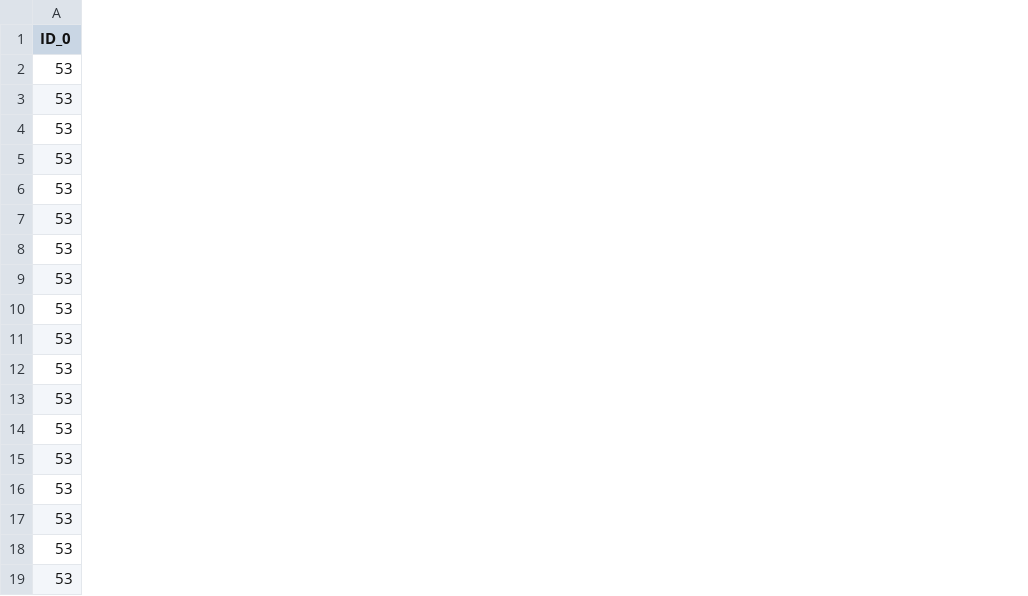
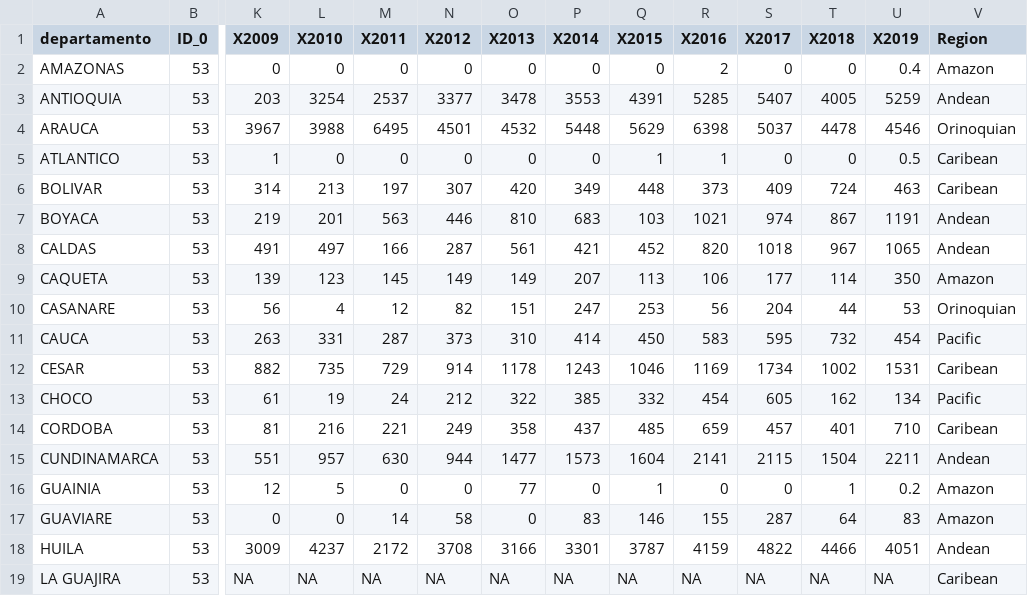
Before and after one commit to anyelacamargo/kocolatl, a CSV file: test.csv, drawn as a sheet; only a part is shown, gaps mark what is left out; the diff names each change by its address in the sheet, - before the commit and + after, or states it on an @@ line.

Commit message:
new scripts and data

```diff
--- a/test.csv
+++ b/test.csv
+column A (departamento), rows 2-13: AMAZONAS | ANTIOQUIA | ARAUCA | ATLANTICO | BOLIVAR | BOYACA | CALDAS | CAQUETA | CASANARE | CAUCA | CESAR | CHOCO; rows 15-19: CUNDINAMARCA | GUAINIA | GUAVIARE | HUILA | LA GUAJIRA
+column K (X2009), rows 2-13: 0 | 203 | 3967 | 1 | 314 | 219 | 491 | 139 | 56 | 263 | 882 | 61; rows 15-19: 551 | 12 | 0 | 3009 | NA
+column L (X2010), rows 2-13: 0 | 3254 | 3988 | 0 | 213 | 201 | 497 | 123 | 4 | 331 | 735 | 19; rows 15-19: 957 | 5 | 0 | 4237 | NA
+column M (X2011), rows 2-13: 0 | 2537 | 6495 | 0 | 197 | 563 | 166 | 145 | 12 | 287 | 729 | 24; rows 15-19: 630 | 0 | 14 | 2172 | NA
+column N (X2012), rows 2-13: 0 | 3377 | 4501 | 0 | 307 | 446 | 287 | 149 | 82 | 373 | 914 | 212; rows 15-19: 944 | 0 | 58 | 3708 | NA
+column O (X2013), rows 2-13: 0 | 3478 | 4532 | 0 | 420 | 810 | 561 | 149 | 151 | 310 | 1178 | 322; rows 15-19: 1477 | 77 | 0 | 3166 | NA
+column P (X2014), rows 2-13: 0 | 3553 | 5448 | 0 | 349 | 683 | 421 | 207 | 247 | 414 | 1243 | 385; rows 15-19: 1573 | 0 | 83 | 3301 | NA
+column Q (X2015), rows 2-13: 0 | 4391 | 5629 | 1 | 448 | 103 | 452 | 113 | 253 | 450 | 1046 | 332; rows 15-19: 1604 | 1 | 146 | 3787 | NA
+column R (X2016), rows 2-13: 2 | 5285 | 6398 | 1 | 373 | 1021 | 820 | 106 | 56 | 583 | 1169 | 454; rows 15-19: 2141 | 0 | 155 | 4159 | NA
+column S (X2017), rows 2-13: 0 | 5407 | 5037 | 0 | 409 | 974 | 1018 | 177 | 204 | 595 | 1734 | 605; rows 15-19: 2115 | 0 | 287 | 4822 | NA
+column T (X2018), rows 2-13: 0 | 4005 | 4478 | 0 | 724 | 867 | 967 | 114 | 44 | 732 | 1002 | 162; rows 15-19: 1504 | 1 | 64 | 4466 | NA
+column U (X2019), rows 2-13: 0.4 | 5259 | 4546 | 0.5 | 463 | 1191 | 1065 | 350 | 53 | 454 | 1531 | 134; rows 15-19: 2211 | 0.2 | 83 | 4051 | NA
+column V (Region), rows 2-13: Amazon | Andean | Orinoquian | Caribean | Caribean | Andean | Andean | Amazon | Orinoquian | Pacific | Caribean | Pacific; rows 15-19: Andean | Amazon | Amazon | Andean | Caribean
@@ row 8 moved to row 14: CORDOBA @@
```
Also changed, not shown: yield.csv, 5 other files.
